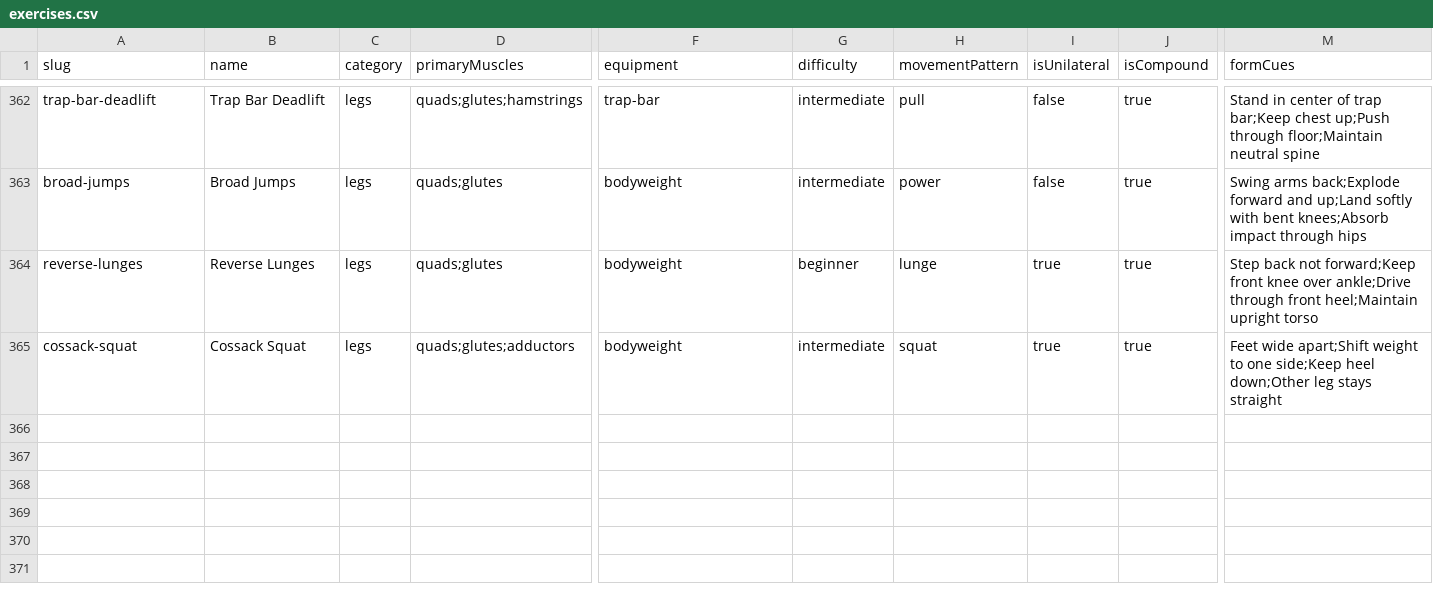
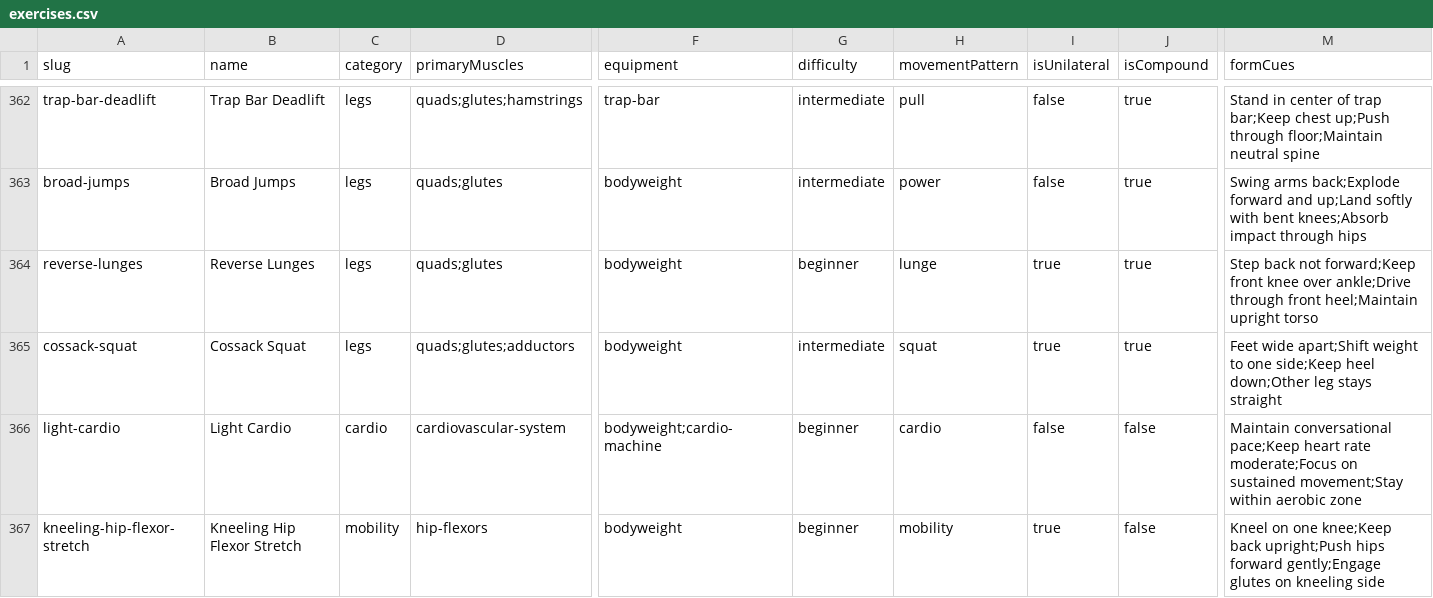
Before and after one commit to alexcjwei/fit-gpt, a CSV file: backend/src/seed_data/exercises.csv, drawn as a sheet; only a part is shown, gaps mark what is left out; rows hold the shown columns only; the diff names each change by its address in the sheet, - before the commit and + after, or states it on an @@ line.

Commit message:
Makes exercise resolver more resilient w AI search fallback

```diff
--- a/backend/src/seed_data/exercises.csv
+++ b/backend/src/seed_data/exercises.csv
+row 366: light-cardio | Light Cardio | cardio | cardiovascular-system | bodyweight;cardio-machine | beginner | cardio | false | false | Maintain conversational pace;Keep heart rate moderate;Focus on sustained movement;Stay within aerobic zone
+row 367: kneeling-hip-flexor-stretch | Kneeling Hip Flexor Stretch | mobility | hip-flexors | bodyweight | beginner | mobility | true | false | Kneel on one knee;Keep back upright;Push hips forward gently;Engage glutes on kneeling side
```
Also changed, not shown: 15 other files.
